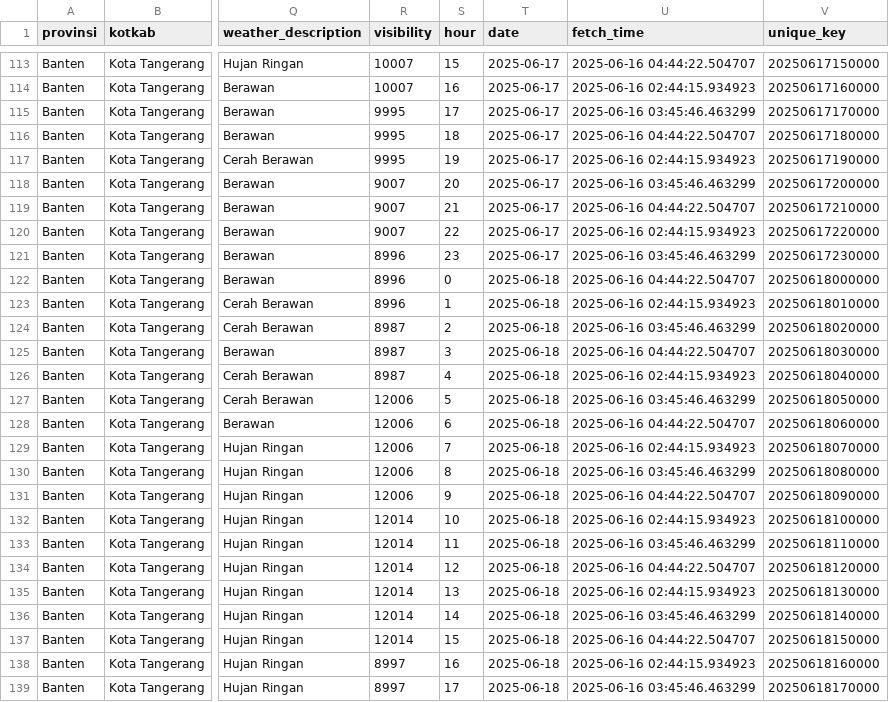
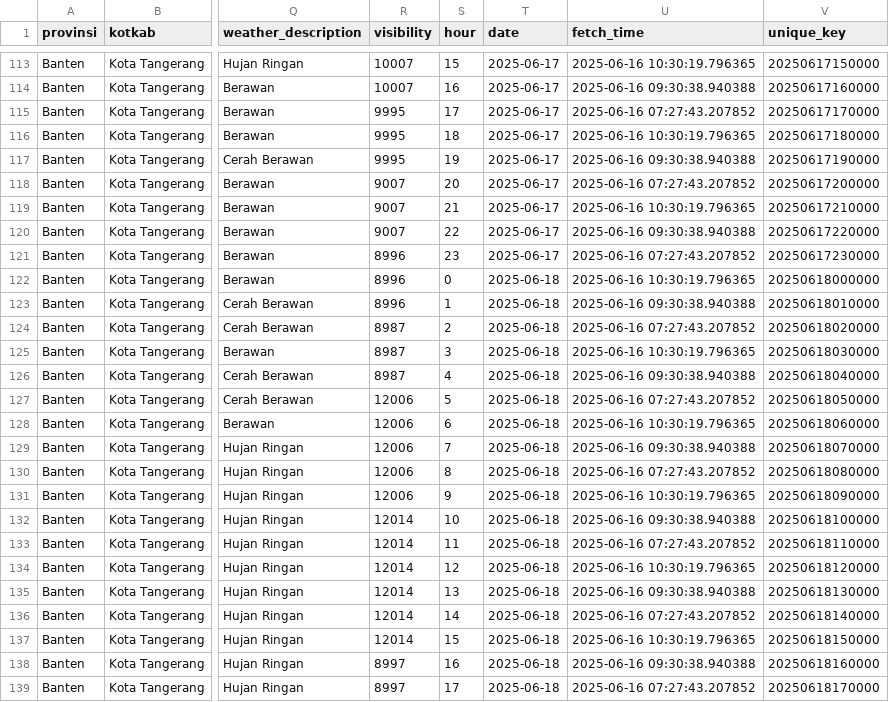
Before and after one commit to f2rra/Eksperimen_SML_Fathur, a CSV file: data/weather.csv, drawn as a sheet; only a part is shown, gaps mark what is left out; the diff covers the shown part only; the diff names each change by its address in the sheet, - before the commit and + after, or states it on an @@ line.

```diff
--- a/data/weather.csv
+++ b/data/weather.csv
-U113 (fetch_time): 2025-06-16 04:44:22.504707
+U113 (fetch_time): 2025-06-16 10:30:19.796365
-U114 (fetch_time): 2025-06-16 02:44:15.934923
+U114 (fetch_time): 2025-06-16 09:30:38.940388
-U115 (fetch_time): 2025-06-16 03:45:46.463299
+U115 (fetch_time): 2025-06-16 07:27:43.207852
-U116 (fetch_time): 2025-06-16 04:44:22.504707
+U116 (fetch_time): 2025-06-16 10:30:19.796365
-U117 (fetch_time): 2025-06-16 02:44:15.934923
+U117 (fetch_time): 2025-06-16 09:30:38.940388
-U118 (fetch_time): 2025-06-16 03:45:46.463299
+U118 (fetch_time): 2025-06-16 07:27:43.207852
-U119 (fetch_time): 2025-06-16 04:44:22.504707
+U119 (fetch_time): 2025-06-16 10:30:19.796365
-U120 (fetch_time): 2025-06-16 02:44:15.934923
+U120 (fetch_time): 2025-06-16 09:30:38.940388
-U121 (fetch_time): 2025-06-16 03:45:46.463299
+U121 (fetch_time): 2025-06-16 07:27:43.207852
-U122 (fetch_time): 2025-06-16 04:44:22.504707
+U122 (fetch_time): 2025-06-16 10:30:19.796365
-U123 (fetch_time): 2025-06-16 02:44:15.934923
+U123 (fetch_time): 2025-06-16 09:30:38.940388
-U124 (fetch_time): 2025-06-16 03:45:46.463299
+U124 (fetch_time): 2025-06-16 07:27:43.207852
-U125 (fetch_time): 2025-06-16 04:44:22.504707
+U125 (fetch_time): 2025-06-16 10:30:19.796365
-U126 (fetch_time): 2025-06-16 02:44:15.934923
+U126 (fetch_time): 2025-06-16 09:30:38.940388
-U127 (fetch_time): 2025-06-16 03:45:46.463299
+U127 (fetch_time): 2025-06-16 07:27:43.207852
-U128 (fetch_time): 2025-06-16 04:44:22.504707
+U128 (fetch_time): 2025-06-16 10:30:19.796365
-U129 (fetch_time): 2025-06-16 02:44:15.934923
+U129 (fetch_time): 2025-06-16 09:30:38.940388
-U130 (fetch_time): 2025-06-16 03:45:46.463299
+U130 (fetch_time): 2025-06-16 07:27:43.207852
-U131 (fetch_time): 2025-06-16 04:44:22.504707
+U131 (fetch_time): 2025-06-16 10:30:19.796365
-U132 (fetch_time): 2025-06-16 02:44:15.934923
+U132 (fetch_time): 2025-06-16 09:30:38.940388
-U133 (fetch_time): 2025-06-16 03:45:46.463299
+U133 (fetch_time): 2025-06-16 07:27:43.207852
-U134 (fetch_time): 2025-06-16 04:44:22.504707
+U134 (fetch_time): 2025-06-16 10:30:19.796365
-U135 (fetch_time): 2025-06-16 02:44:15.934923
+U135 (fetch_time): 2025-06-16 09:30:38.940388
-U136 (fetch_time): 2025-06-16 03:45:46.463299
+U136 (fetch_time): 2025-06-16 07:27:43.207852
-U137 (fetch_time): 2025-06-16 04:44:22.504707
+U137 (fetch_time): 2025-06-16 10:30:19.796365
-U138 (fetch_time): 2025-06-16 02:44:15.934923
+U138 (fetch_time): 2025-06-16 09:30:38.940388
-U139 (fetch_time): 2025-06-16 03:45:46.463299
+U139 (fetch_time): 2025-06-16 07:27:43.207852
```
Also changed, not shown: 33 edited cells elsewhere in this file.
